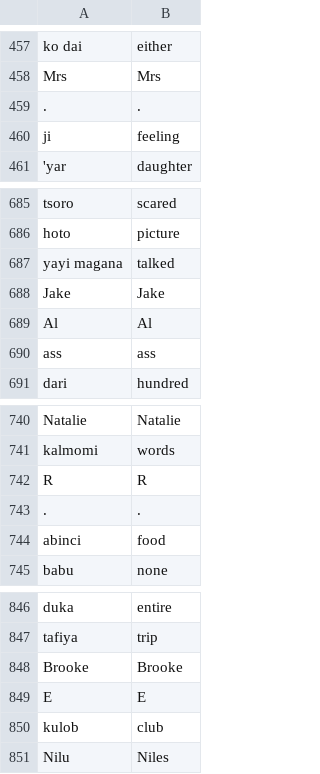
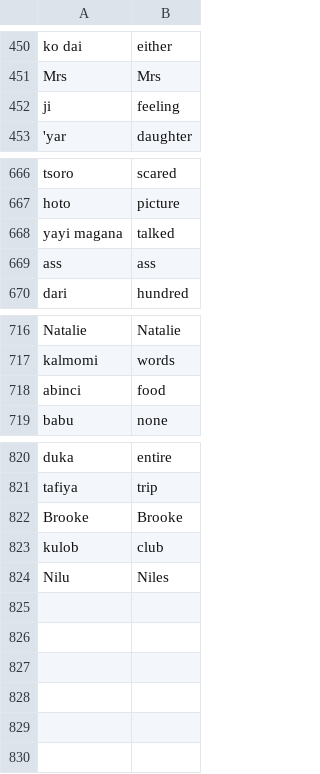
Before and after one commit to PC-Ngumoha/Python_Practice_Projects, a CSV file: Flashy/data/word_bank.csv, drawn as a sheet; only a part is shown, gaps mark what is left out; the diff covers the shown part only.

```diff
--- a/Flashy/data/word_bank.csv
+++ b/Flashy/data/word_bank.csv
@@ -458,3 +451,2 @@ ko dai,either
 Mrs,Mrs
-.,.
 ji,feeling
@@ -687,4 +668,2 @@ hoto,picture
 yayi magana,talked
-Jake,Jake
-Al,Al
 ass,ass
@@ -741,4 +717,2 @@ Natalie,Natalie
 kalmomi,words
-R,R
-.,.
 abinci,food
@@ -848,3 +822,2 @@ tafiya,trip
 Brooke,Brooke
-E,E
 kulob,club
```
Also changed, not shown: 21 removed rows and 1 edited cell elsewhere in this file.
